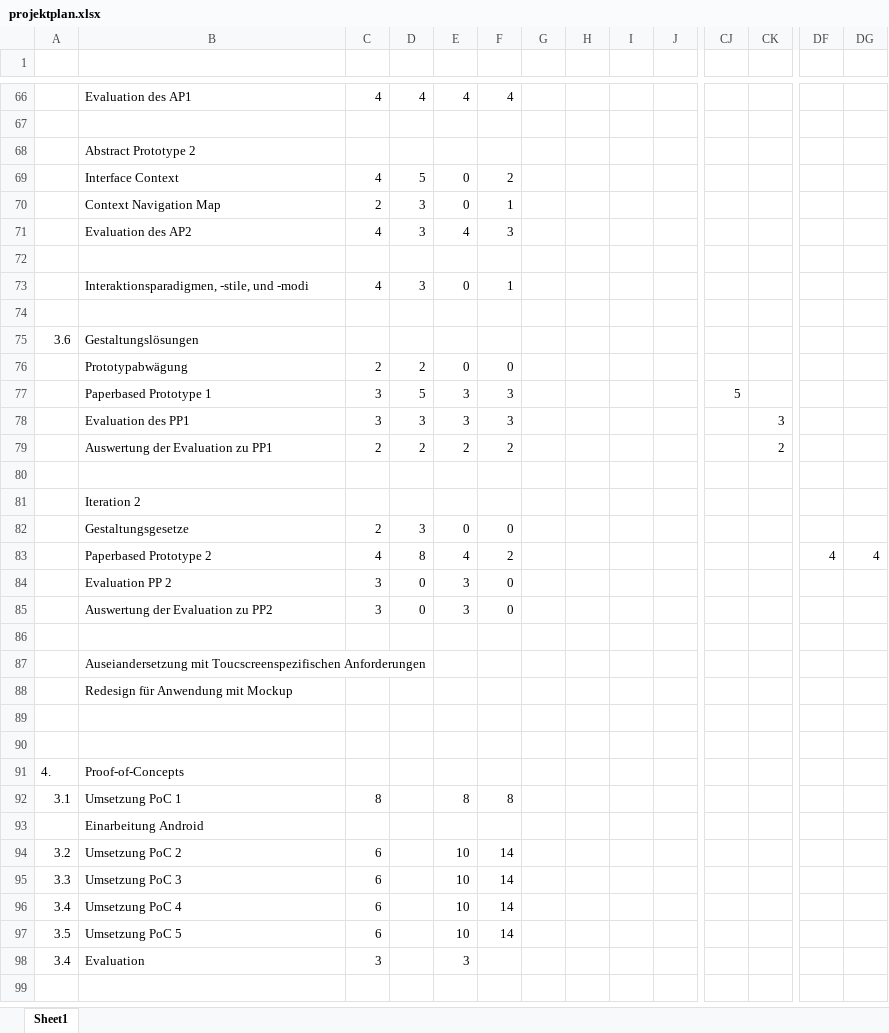
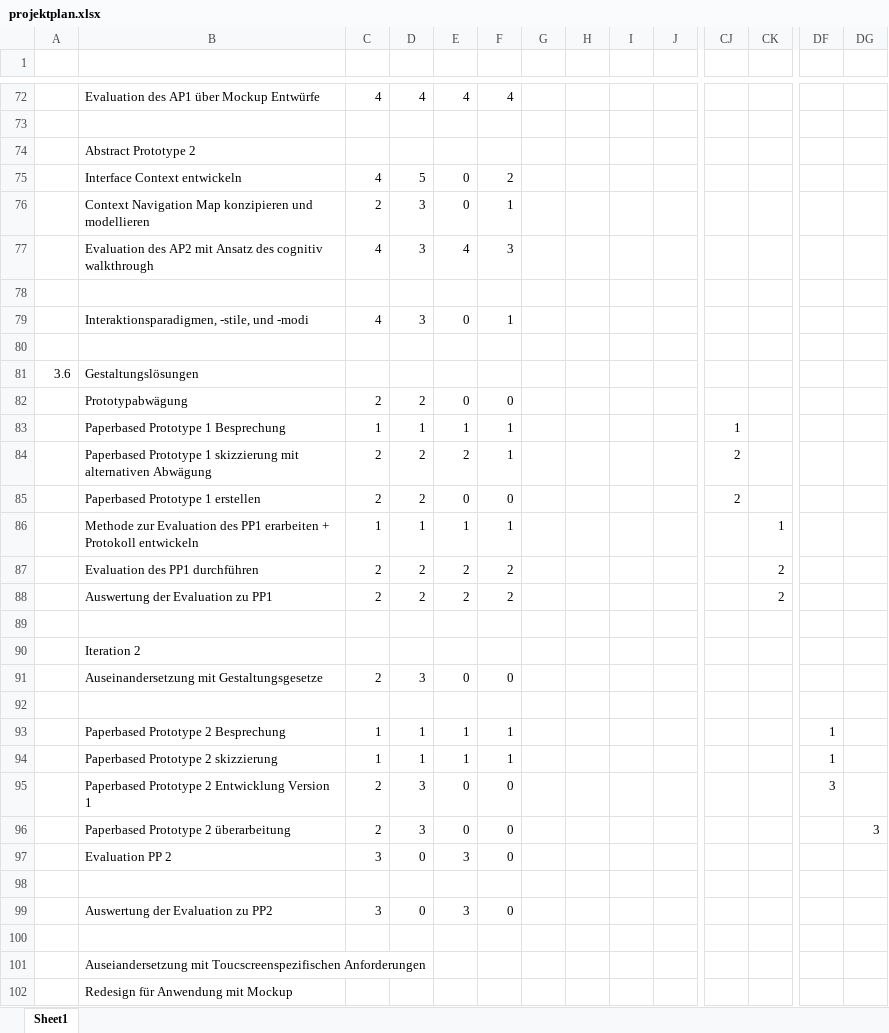
Before and after one commit to ocean90/Find-your-Camp, an Excel workbook: konzept/projektplan.xlsx, sheet Sheet1, drawn as a sheet; only a part is shown, gaps mark what is left out; the shorter side is filled out with more unchanged rows; values as stored, in another font and other column widths than the file's, no cell formats; removed rows and columns are numbered as before the commit, all else as after; rows hold the shown columns only; the diff covers the shown part only; the diff names each change by its address in the sheet, - before the commit and + after, or states it on an @@ line.

```diff
--- a/konzept/projektplan.xlsx (sheet Sheet1)
+++ b/konzept/projektplan.xlsx (sheet Sheet1)
-B72: Evaluation des AP1
+B72: Evaluation des AP1 über Mockup Entwürfe
-B75: Interface Context
+B75: Interface Context entwickeln
-B76: Context Navigation Map
+B76: Context Navigation Map konzipieren und modellieren
-B77: Evaluation des AP2
+B77: Evaluation des AP2 mit Ansatz des cognitiv walkthrough
-row 77:  | Paperbased Prototype 1 | 3 | 5 | 3 | 3 |  |  |  |  | 5
-row 78:  | Evaluation des PP1 | 3 | 3 | 3 | 3 |  |  |  |  |  | 3
+row 83:  | Paperbased Prototype 1 Besprechung | 1 | 1 | 1 | 1 |  |  |  |  | 1
+row 84:  | Paperbased Prototype 1 skizzierung mit alternativen Abwägung | 2 | 2 | 2 | 1 |  |  |  |  | 2
+row 85:  | Paperbased Prototype 1 erstellen | 2 | 2 | 0 | 0 |  |  |  |  | 2
+row 86:  | Methode zur Evaluation des PP1 erarbeiten + Protokoll entwickeln | 1 | 1 | 1 | 1 |  |  |  |  |  | 1
+row 87:  | Evaluation des PP1 durchführen | 2 | 2 | 2 | 2 |  |  |  |  |  | 2
-B91: Gestaltungsgesetze
+B91: Auseinandersetzung mit Gestaltungsgesetze
-row 92:  | Paperbased Prototype 2 | 4 | 8 | 4 | 2 |  |  |  |  |  |  | 4 | 4
+row 92: (empty)
+row 93:  | Paperbased Prototype 2 Besprechung | 1 | 1 | 1 | 1 |  |  |  |  |  |  | 1
+row 94:  | Paperbased Prototype 2 skizzierung | 1 | 1 | 1 | 1 |  |  |  |  |  |  | 1
+row 95:  | Paperbased Prototype 2 Entwicklung Version 1 | 2 | 3 | 0 | 0 |  |  |  |  |  |  | 3
+row 96:  | Paperbased Prototype 2 überarbeitung | 2 | 3 | 0 | 0 |  |  |  |  |  |  |  | 3
+row 98: (empty)
```
Also changed, not shown: 12 added rows, 2 removed rows and 25 edited cells elsewhere in this sheet, cell formats.
